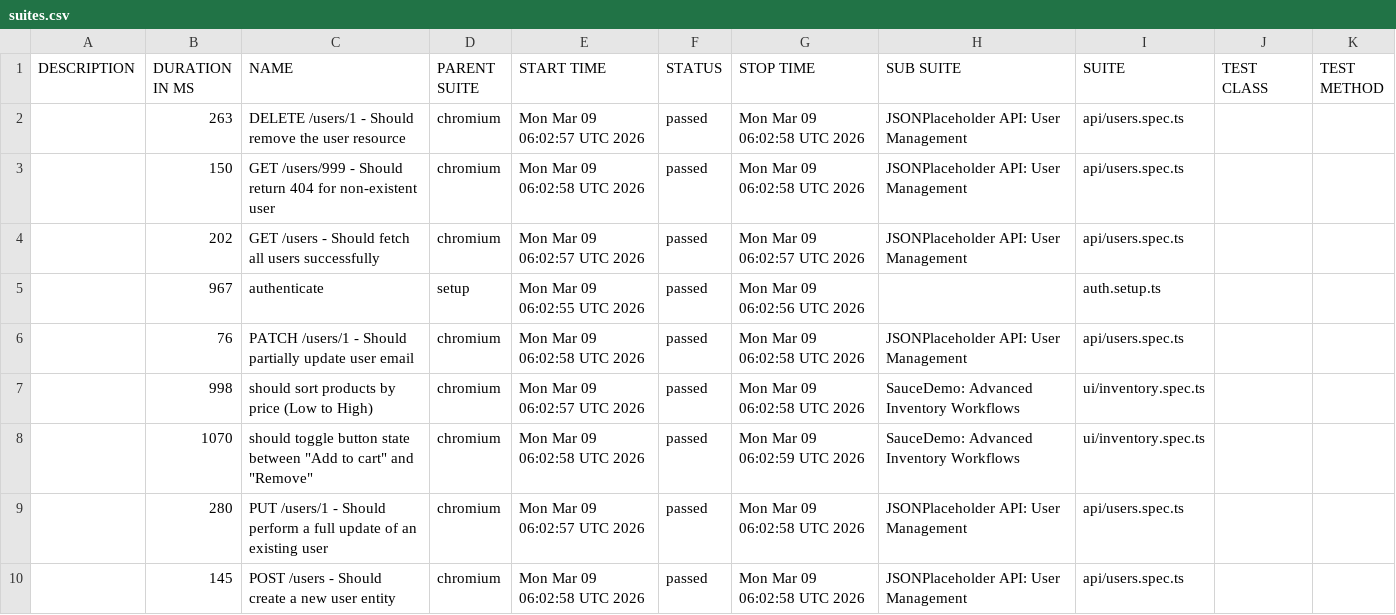
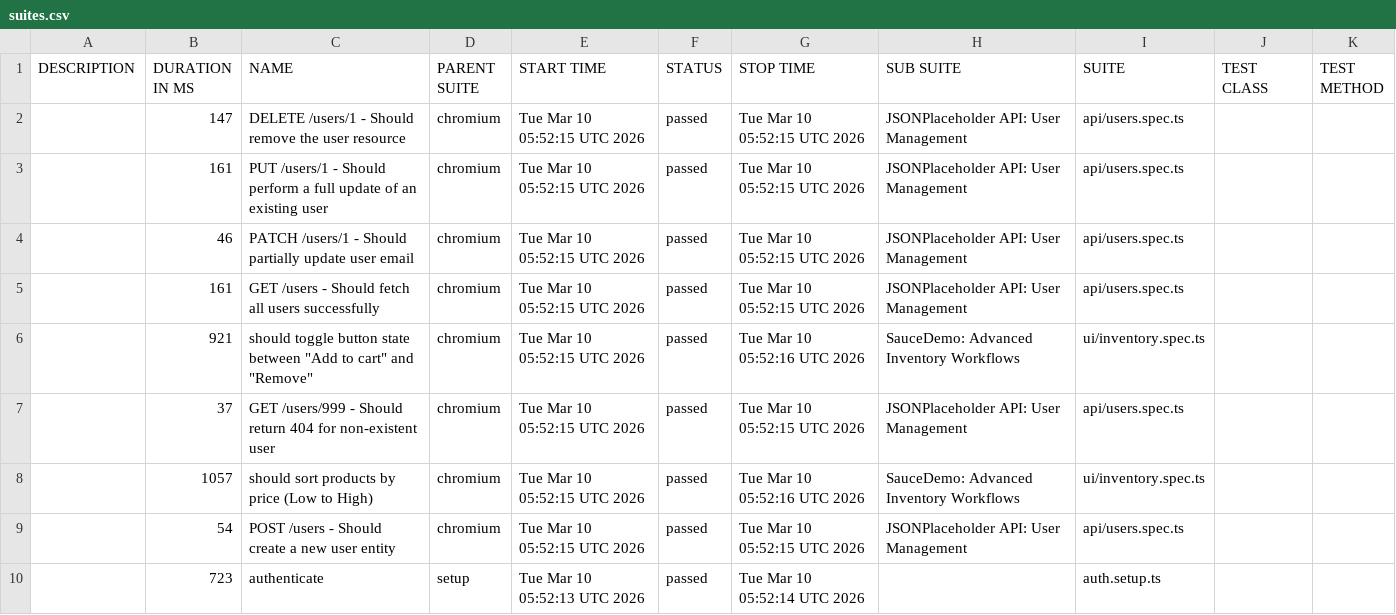
Before and after one commit to QAhmet1/soucedemo_playwright, a CSV file: data/suites.csv, drawn as a sheet.

```diff
--- a/data/suites.csv
+++ b/data/suites.csv
@@ -1,10 +1,10 @@
 "DESCRIPTION","DURATION IN MS","NAME","PARENT SUITE","START TIME","STATUS","STOP TIME","SUB SUITE","SUITE","TEST CLASS","TEST METHOD"
-"","263","DELETE /users/1 - Should remove the user resource","chromium","Mon Mar 09 06:02:57 UTC 2026","passed","Mon Mar 09 06:02:58 UTC 2026","JSONPlaceholder API: User Management","api/users.spec.ts","",""
-"","150","GET /users/999 - Should return 404 for non-existent user","chromium","Mon Mar 09 06:02:58 UTC 2026","passed","Mon Mar 09 06:02:58 UTC 2026","JSONPlaceholder API: User Management","api/users.spec.ts","",""
-"","202","GET /users - Should fetch all users successfully","chromium","Mon Mar 09 06:02:57 UTC 2026","passed","Mon Mar 09 06:02:57 UTC 2026","JSONPlaceholder API: User Management","api/users.spec.ts","",""
-"","967","authenticate","setup","Mon Mar 09 06:02:55 UTC 2026","passed","Mon Mar 09 06:02:56 UTC 2026","","auth.setup.ts","",""
-"","76","PATCH /users/1 - Should partially update user email","chromium","Mon Mar 09 06:02:58 UTC 2026","passed","Mon Mar 09 06:02:58 UTC 2026","JSONPlaceholder API: User Management","api/users.spec.ts","",""
-"","998","should sort products by price (Low to High)","chromium","Mon Mar 09 06:02:57 UTC 2026","passed","Mon Mar 09 06:02:58 UTC 2026","SauceDemo: Advanced Inventory Workflows","ui/inventory.spec.ts","",""
-"","1070","should toggle button state between ""Add to cart"" and ""Remove""","chromium","Mon Mar 09 06:02:58 UTC 2026","passed","Mon Mar 09 06:02:59 UTC 2026","SauceDemo: Advanced Inventory Workflows","ui/inventory.spec.ts","",""
-"","280","PUT /users/1 - Should perform a full update of an existing user","chromium","Mon Mar 09 06:02:57 UTC 2026","passed","Mon Mar 09 06:02:58 UTC 2026","JSONPlaceholder API: User Management","api/users.spec.ts","",""
-"","145","POST /users - Should create a new user entity","chromium","Mon Mar 09 06:02:58 UTC 2026","passed","Mon Mar 09 06:02:58 UTC 2026","JSONPlaceholder API: User Management","api/users.spec.ts","",""
+"","147","DELETE /users/1 - Should remove the user resource","chromium","Tue Mar 10 05:52:15 UTC 2026","passed","Tue Mar 10 05:52:15 UTC 2026","JSONPlaceholder API: User Management","api/users.spec.ts","",""
+"","161","PUT /users/1 - Should perform a full update of an existing user","chromium","Tue Mar 10 05:52:15 UTC 2026","passed","Tue Mar 10 05:52:15 UTC 2026","JSONPlaceholder API: User Management","api/users.spec.ts","",""
+"","46","PATCH /users/1 - Should partially update user email","chromium","Tue Mar 10 05:52:15 UTC 2026","passed","Tue Mar 10 05:52:15 UTC 2026","JSONPlaceholder API: User Management","api/users.spec.ts","",""
+"","161","GET /users - Should fetch all users successfully","chromium","Tue Mar 10 05:52:15 UTC 2026","passed","Tue Mar 10 05:52:15 UTC 2026","JSONPlaceholder API: User Management","api/users.spec.ts","",""
+"","921","should toggle button state between ""Add to cart"" and ""Remove""","chromium","Tue Mar 10 05:52:15 UTC 2026","passed","Tue Mar 10 05:52:16 UTC 2026","SauceDemo: Advanced Inventory Workflows","ui/inventory.spec.ts","",""
+"","37","GET /users/999 - Should return 404 for non-existent user","chromium","Tue Mar 10 05:52:15 UTC 2026","passed","Tue Mar 10 05:52:15 UTC 2026","JSONPlaceholder API: User Management","api/users.spec.ts","",""
+"","1057","should sort products by price (Low to High)","chromium","Tue Mar 10 05:52:15 UTC 2026","passed","Tue Mar 10 05:52:16 UTC 2026","SauceDemo: Advanced Inventory Workflows","ui/inventory.spec.ts","",""
+"","54","POST /users - Should create a new user entity","chromium","Tue Mar 10 05:52:15 UTC 2026","passed","Tue Mar 10 05:52:15 UTC 2026","JSONPlaceholder API: User Management","api/users.spec.ts","",""
+"","723","authenticate","setup","Tue Mar 10 05:52:13 UTC 2026","passed","Tue Mar 10 05:52:14 UTC 2026","","auth.setup.ts","",""
```
Also changed, not shown: 39 other files.
